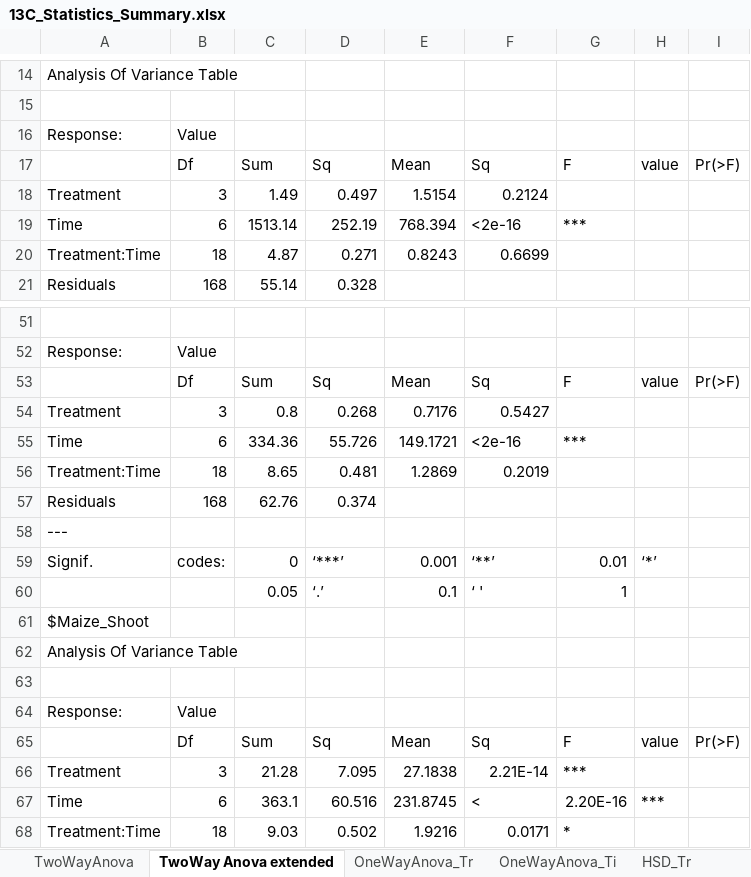
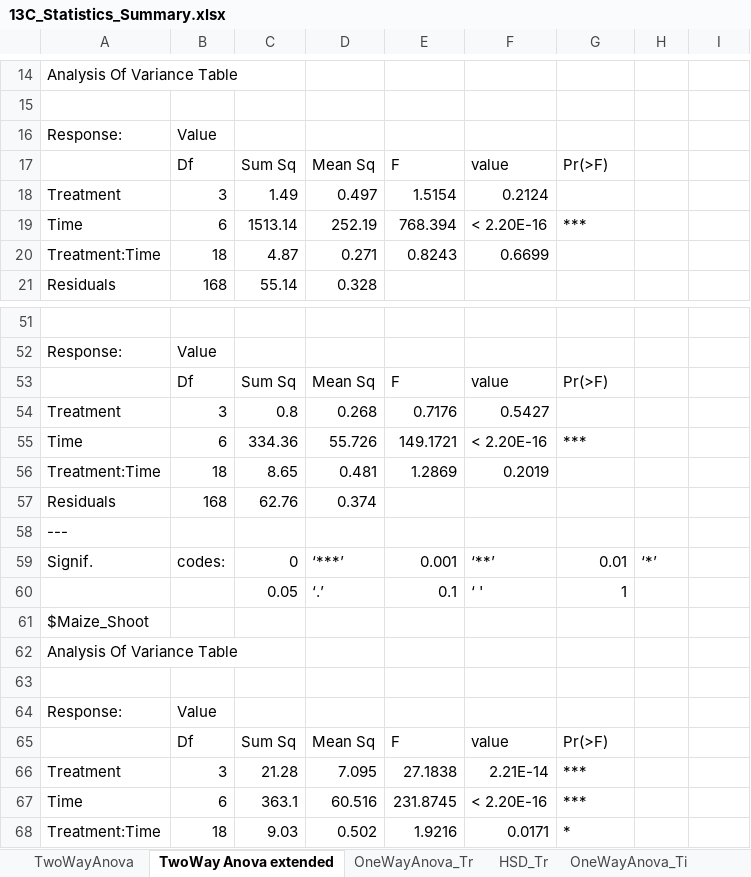
Before and after one commit to Fabio-Trevisan/13C-Experiment, an Excel workbook: 13C_Statistics_Summary.xlsx, sheet TwoWay Anova extended, drawn as a sheet; only a part is shown, gaps mark what is left out; values as stored, in another font and other column widths than the file's, no borders; removed rows and columns are numbered as before the commit, all else as after; the diff covers the shown part only; the diff names each change by its address in the sheet, - before the commit and + after, or states it on an @@ line.

```diff
--- a/13C_Statistics_Summary.xlsx (sheet TwoWay Anova extended)
+++ b/13C_Statistics_Summary.xlsx (sheet TwoWay Anova extended)
@@ sheet tab order changed: TwoWayAnova | TwoWay Anova extended | OneWayAnova_Tr | HSD_Tr | OneWayAnova_Ti @@
-row 17:  | Df | Sum | Sq | Mean | Sq | F | value | Pr(>F)
+row 17:  | Df | Sum Sq | Mean Sq | F | value | Pr(>F)
-F19: <2e-16
+F19: < 2.20E-16
-row 53:  | Df | Sum | Sq | Mean | Sq | F | value | Pr(>F)
+row 53:  | Df | Sum Sq | Mean Sq | F | value | Pr(>F)
-F55: <2e-16
+F55: < 2.20E-16
-row 65:  | Df | Sum | Sq | Mean | Sq | F | value | Pr(>F)
+row 65:  | Df | Sum Sq | Mean Sq | F | value | Pr(>F)
-F67: <
+F67: < 2.20E-16
-G67: 2.20E-16
+G67: ***
-H67: ***
+H67: (empty)
```
Also changed, not shown: 5 added rows, 5 removed rows and 27 edited cells elsewhere in this sheet, sheet OneWayAnova_Ti, sheet HSD_Ti, sheet OneWayAnova_Tr, 9 other files.
